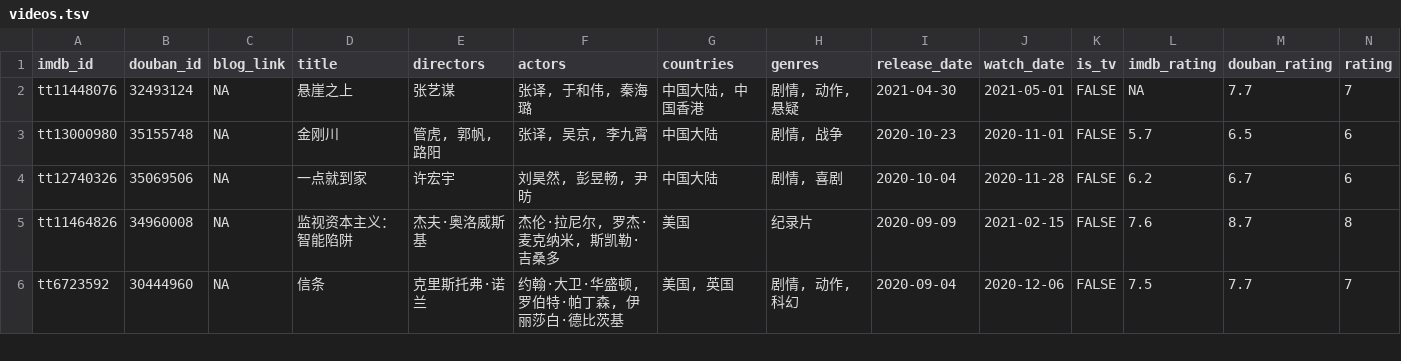
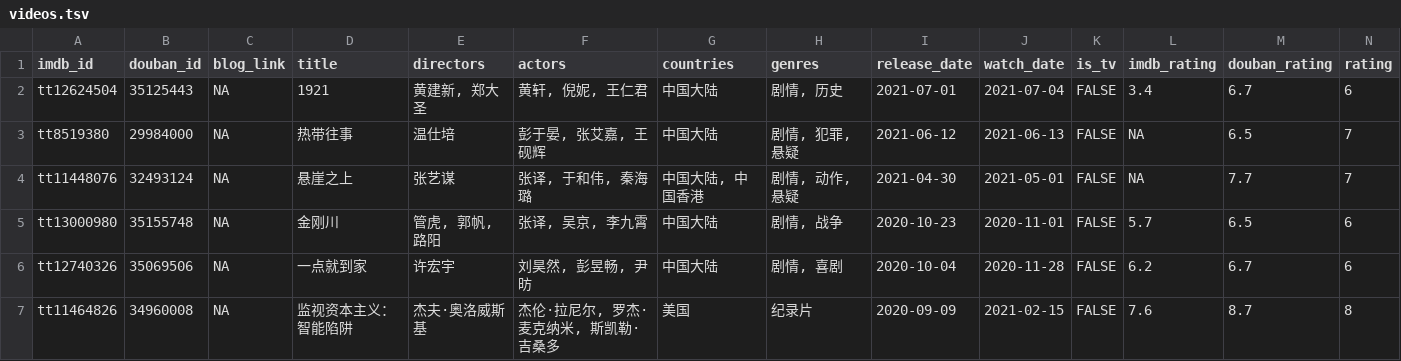
Before and after one commit to leovan/leovan.me, a TSV file: static/data/videos.tsv, drawn as a sheet; only a part is shown; the shorter side is filled out with more unchanged rows; rows hold the shown columns only; the diff names each change by its address in the sheet, - before the commit and + after, or states it on an @@ line.

Commit message:
update books and videos

```diff
--- a/static/data/videos.tsv
+++ b/static/data/videos.tsv
+row 2: tt12624504 | 35125443 | NA | 1921 | 黄建新, 郑大圣 | 黄轩, 倪妮, 王仁君 | 中国大陆 | 剧情, 历史 | 2021-07-01 | 2021-07-04 | FALSE | 3.4 | 6.7 | 6
+row 3: tt8519380 | 29984000 | NA | 热带往事 | 温仕培 | 彭于晏, 张艾嘉, 王砚辉 | 中国大陆 | 剧情, 犯罪, 悬疑 | 2021-06-12 | 2021-06-13 | FALSE | NA | 6.5 | 7
```
Also changed, not shown: static/data/books.tsv, 4 other files.
